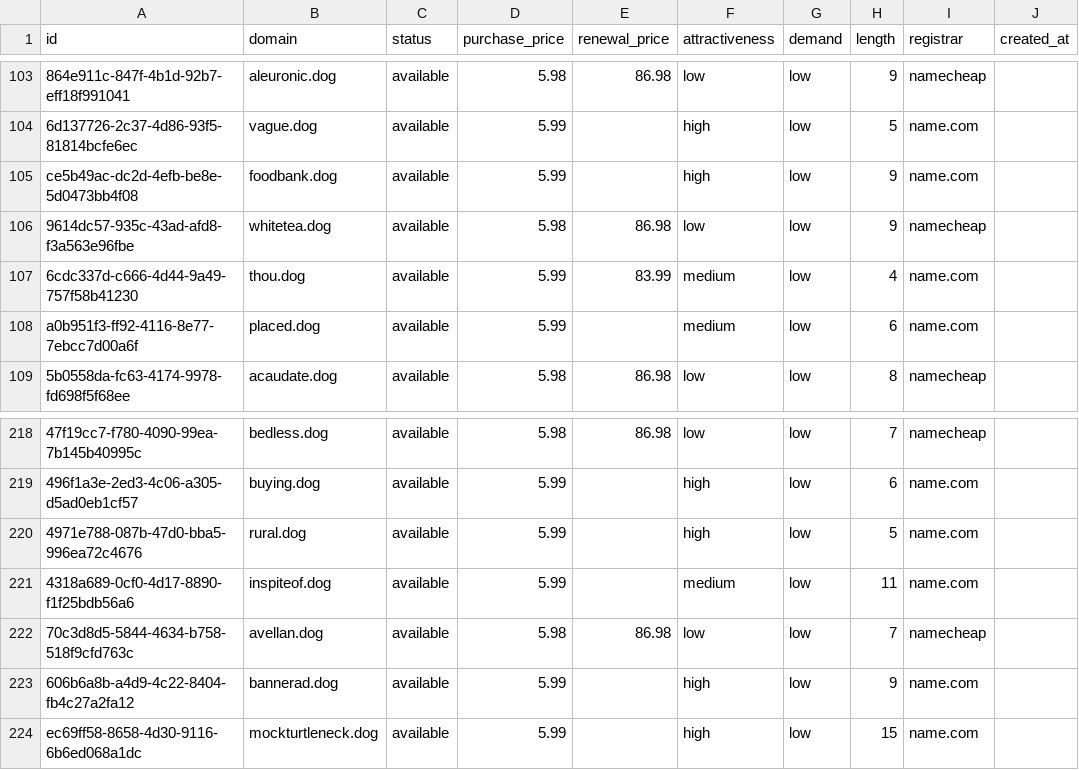
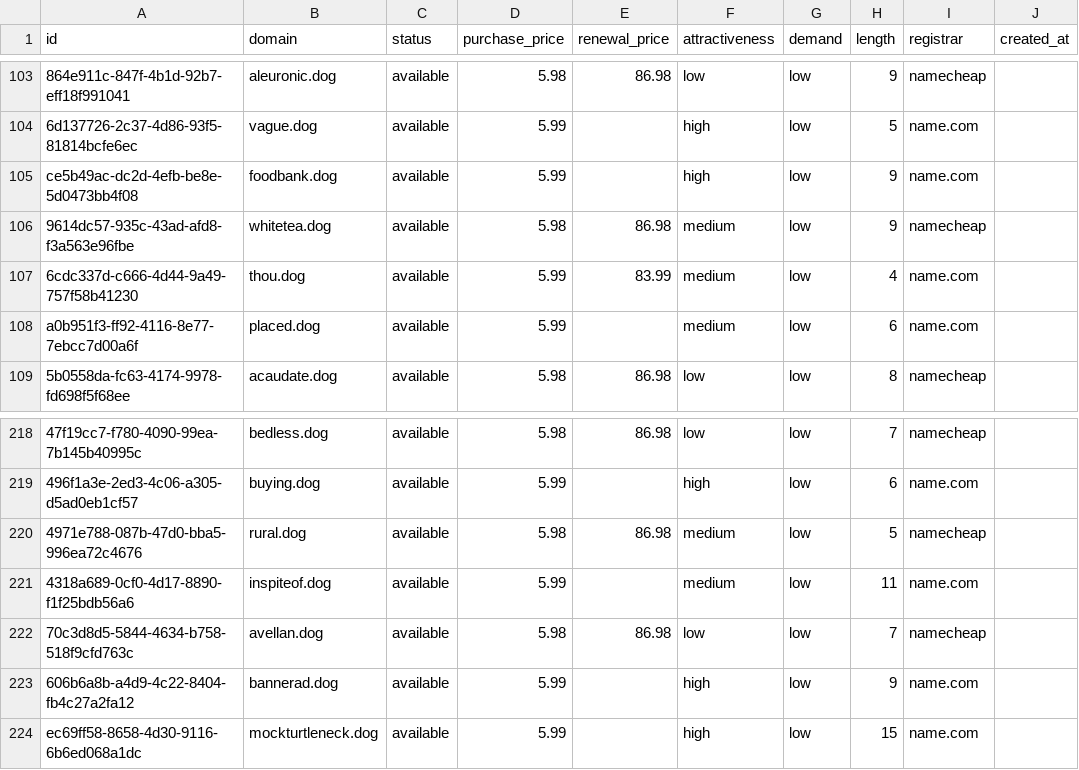
Before and after one commit to UniqueDomains/dog-oneword-domains, a CSV file: dog.csv, drawn as a sheet; only a part is shown, gaps mark what is left out; the diff names each change by its address in the sheet, - before the commit and + after, or states it on an @@ line.

Commit message:
Domains update

```diff
--- a/dog.csv
+++ b/dog.csv
-F106 (attractiveness): low
+F106 (attractiveness): medium
-D220 (purchase_price): 5.99
+D220 (purchase_price): 5.98
-E220 (renewal_price): (empty)
+E220 (renewal_price): 86.98
-F220 (attractiveness): high
+F220 (attractiveness): medium
-I220 (registrar): name.com
+I220 (registrar): namecheap
```
Also changed, not shown: 4 other files.
